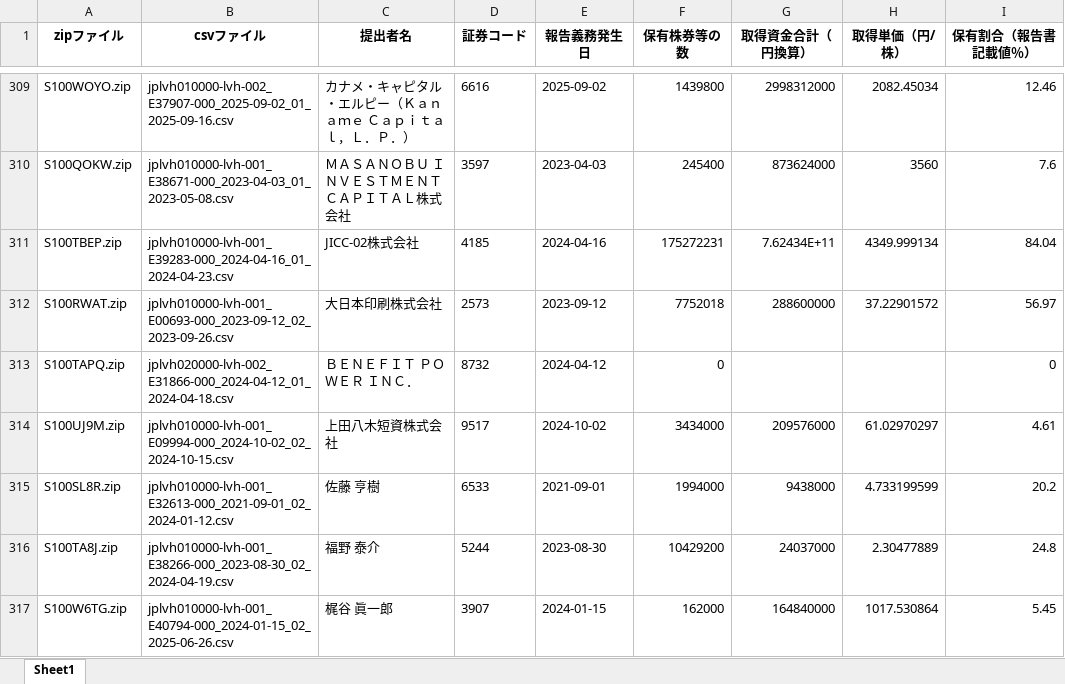
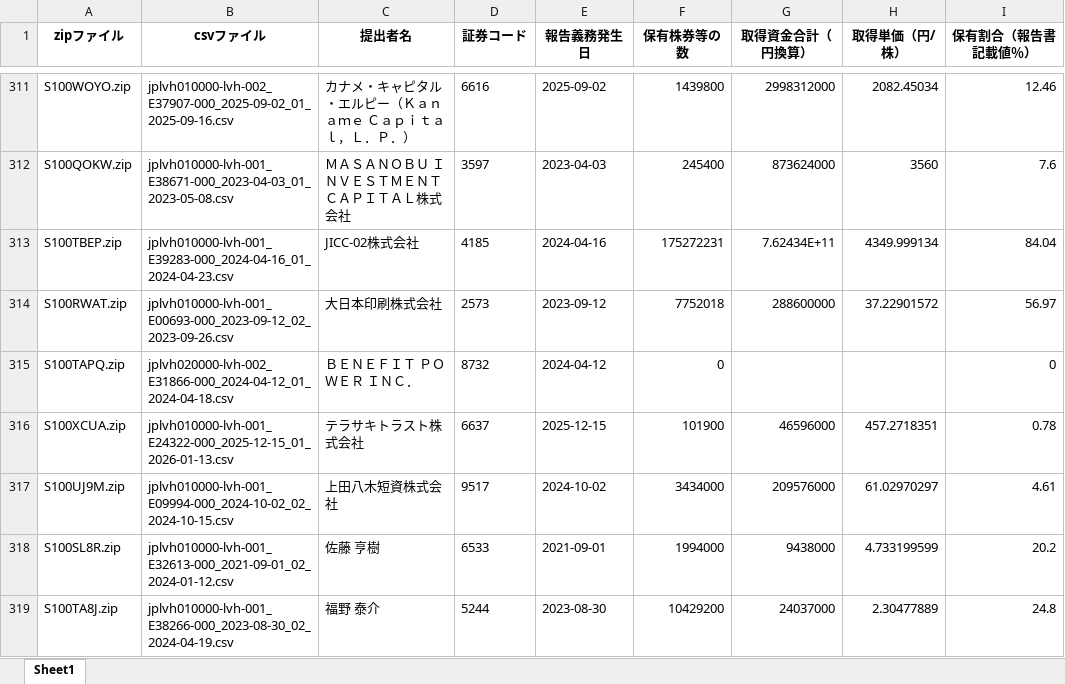
Before and after one commit to harubon1027-pixel/activist-results, an Excel workbook: docs/大量保有報告書_解析結果.xlsx, sheet Sheet1, drawn as a sheet; only a part is shown, gaps mark what is left out; the shorter side is filled out with more unchanged rows; values as stored, in another font and other column widths than the file's, no borders; the diff covers the shown part only; the diff names each change by its address in the sheet, - before the commit and + after, or states it on an @@ line.

```diff
--- a/docs/大量保有報告書_解析結果.xlsx (sheet Sheet1)
+++ b/docs/大量保有報告書_解析結果.xlsx (sheet Sheet1)
+row 316: S100XCUA.zip | jplvh010000-lvh-001_E24322-000_2025-12-15_01_2026-01-13.csv | テラサキトラスト株式会社 | 6637 | 2025-12-15 | 101900 | 46596000 | 457.2718351 | 0.78
```
Also changed, not shown: 18 added rows and 1 removed row elsewhere in this sheet, docs/アクティビスト銘柄_資産判定.xlsx, docs/アクティビスト銘柄一覧.xlsx.
